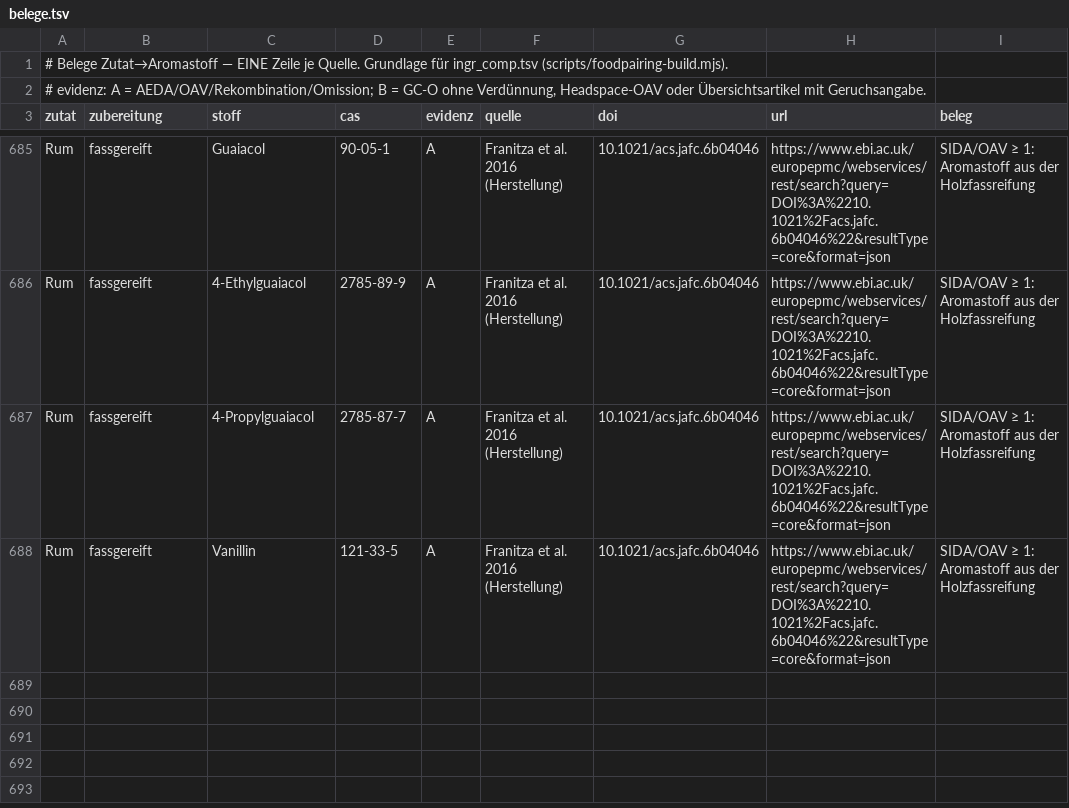
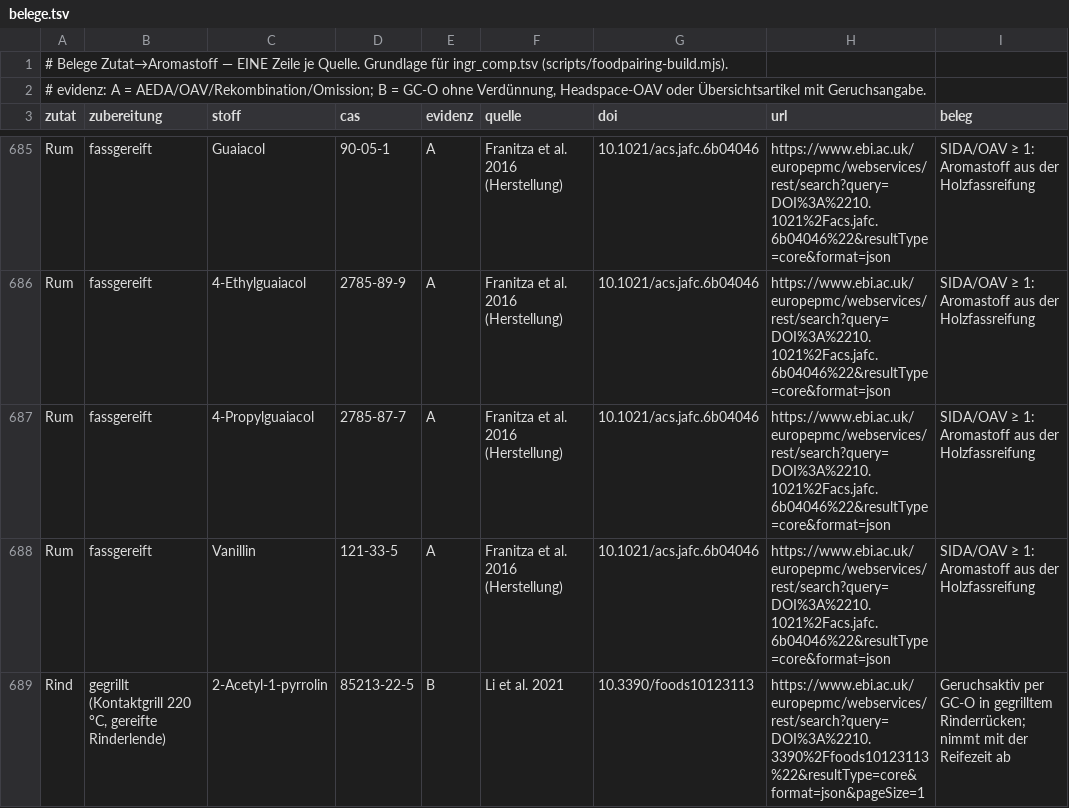
Before and after one commit to Steakakademie/steakakademie-v2, a TSV file: data/foodpairing/belege.tsv, drawn as a sheet; only a part is shown, gaps mark what is left out.

```diff
--- a/data/foodpairing/belege.tsv
+++ b/data/foodpairing/belege.tsv
@@ -688 +688,2 @@ Rum	fassgereift	4-Propylguaiacol	2785-87-7	A	Franitza et al. 2016 (Herstellung)
 Rum	fassgereift	Vanillin	121-33-5	A	Franitza et al. 2016 (Herstellung)	10.1021/acs.jafc.6b04046	https://www.ebi.ac.uk/europepmc/webservices/rest/search?query=DOI%3A%2210.1021%2Facs.jafc.6b04046%22&resultType=core&format=json	SIDA/OAV ≥ 1: Aromastoff aus der Holzfassreifung
+Rind	gegrillt (Kontaktgrill 220 °C, gereifte Rinderlende)	2-Acetyl-1-pyrrolin	85213-22-5	B	Li et al. 2021	10.3390/foods10123113	https://www.ebi.ac.uk/europepmc/webservices/rest/search?query=DOI%3A%2210.3390%2Ffoods10123113%22&resultType=core&format=json&pageSize=1	Geruchsaktiv per GC-O in gegrilltem Rinderrücken; nimmt mit der Reifezeit ab
```
Also changed, not shown: data/foodpairing/ingr_comp.tsv, data/foodpairing/zitate.tsv, 7 other files.
